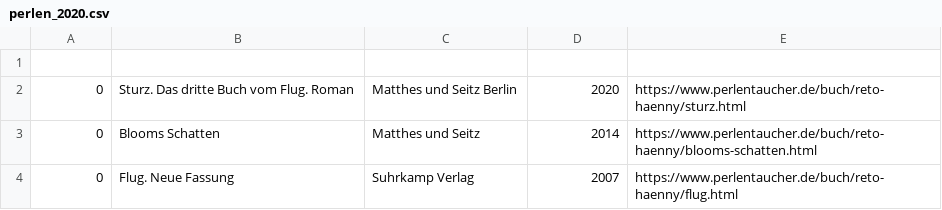
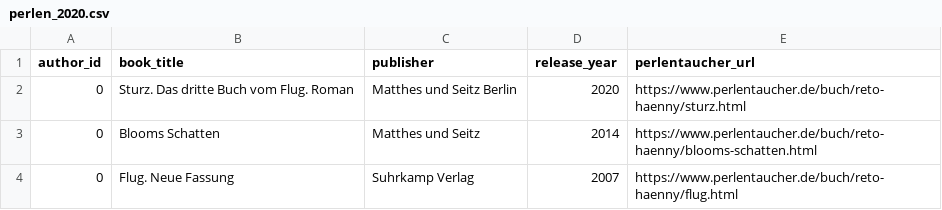
Before and after one commit to senzelden/bachmannpreis, a CSV file: perlen_2020.csv, drawn as a sheet; only a part is shown; the diff names each change by its address in the sheet, - before the commit and + after, or states it on an @@ line.

```diff
--- a/perlen_2020.csv
+++ b/perlen_2020.csv
-row 1: (empty)
+row 1: author_id | book_title | publisher | release_year | perlentaucher_url
```
Also changed, not shown: authors_final.csv, 13 other files.
